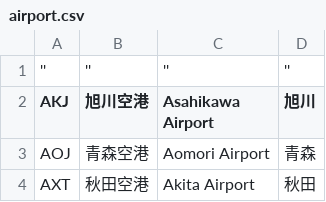
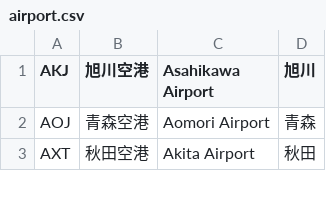
Before and after one commit to abe0731/minpacker, a CSV file: db/csv/airport.csv, drawn as a sheet; only a part is shown; the diff names each change by its address in the sheet, - before the commit and + after, or states it on an @@ line.

```diff
--- a/db/csv/airport.csv
+++ b/db/csv/airport.csv
-row 1: '' | '' | '' | ''
```
Also changed, not shown: db/csv/city.csv, db/csv/prefecture.csv, 1 other file.
